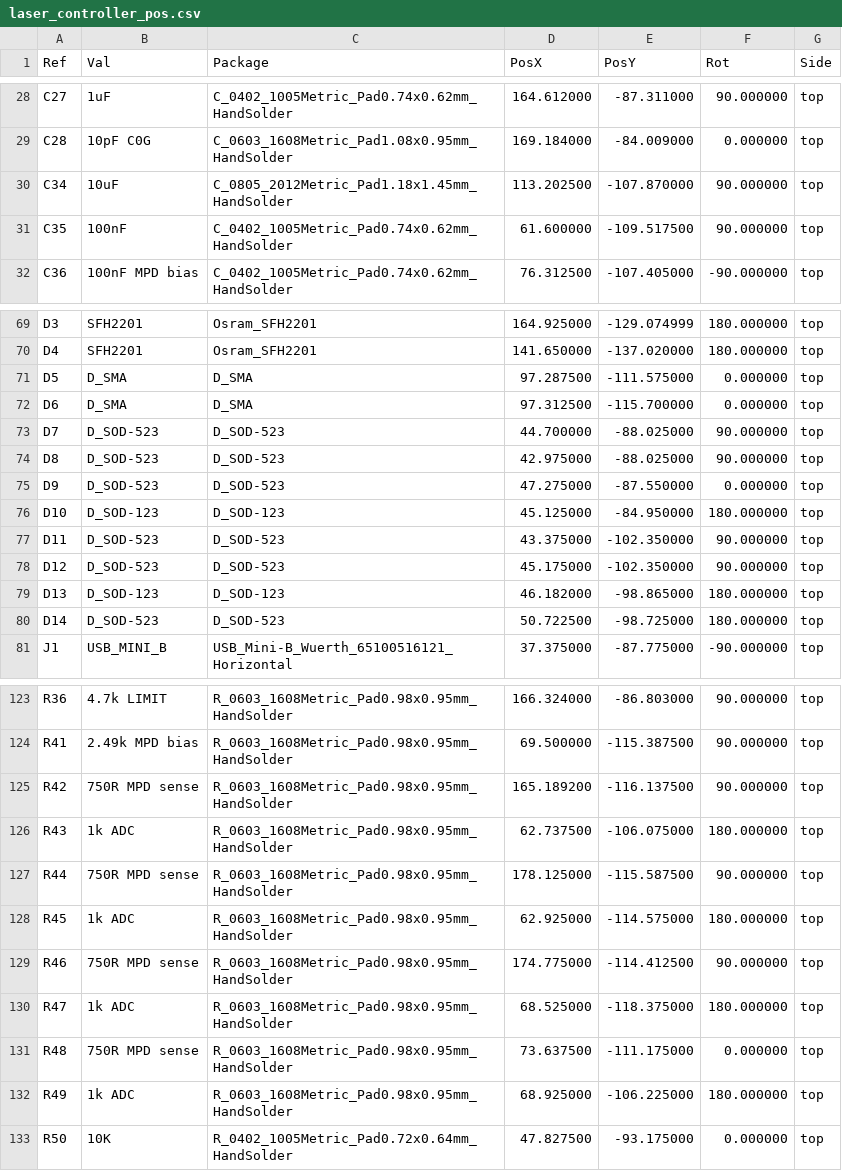
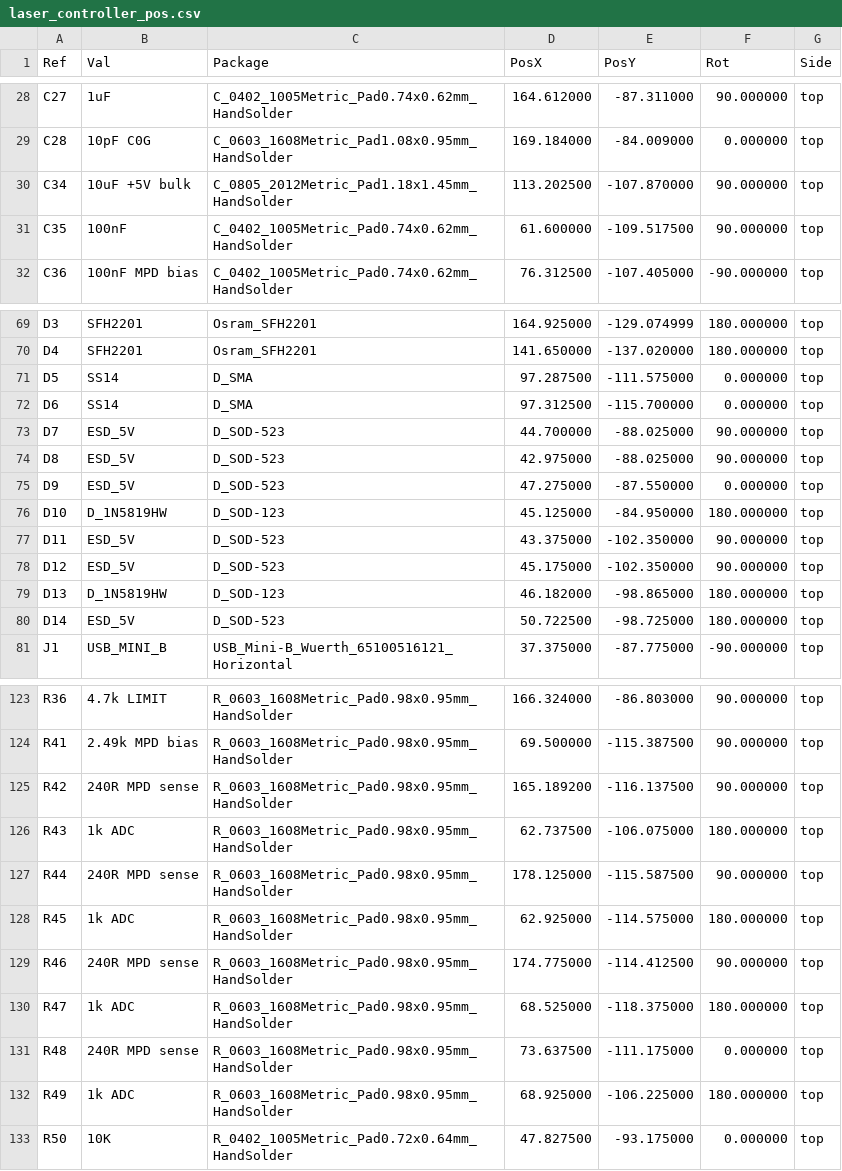
Before and after one commit to physiii/vivonics-bench, a CSV file: circuits/fab/laser_controller_pos.csv, drawn as a sheet; only a part is shown, gaps mark what is left out; the diff covers the shown part only.

```diff
--- a/circuits/fab/laser_controller_pos.csv
+++ b/circuits/fab/laser_controller_pos.csv
@@ -30 +30 @@ Ref,Val,Package,PosX,PosY,Rot,Side
-"C34","10uF","C_0805_2012Metric_Pad1.18x1.45mm_HandSolder",113.202500,-107.870000,90.000000,top
+C34,10uF +5V bulk,C_0805_2012Metric_Pad1.18x1.45mm_HandSolder,113.202500,-107.870000,90.000000,top
@@ -71,10 +71,10 @@ Ref,Val,Package,PosX,PosY,Rot,Side
-"D5","D_SMA","D_SMA",97.287500,-111.575000,0.000000,top
-"D6","D_SMA","D_SMA",97.312500,-115.700000,0.000000,top
-"D7","D_SOD-523","D_SOD-523",44.700000,-88.025000,90.000000,top
-"D8","D_SOD-523","D_SOD-523",42.975000,-88.025000,90.000000,top
-"D9","D_SOD-523","D_SOD-523",47.275000,-87.550000,0.000000,top
-"D10","D_SOD-123","D_SOD-123",45.125000,-84.950000,180.000000,top
-"D11","D_SOD-523","D_SOD-523",43.375000,-102.350000,90.000000,top
-"D12","D_SOD-523","D_SOD-523",45.175000,-102.350000,90.000000,top
-"D13","D_SOD-123","D_SOD-123",46.182000,-98.865000,180.000000,top
-"D14","D_SOD-523","D_SOD-523",50.722500,-98.725000,180.000000,top
+D5,SS14,D_SMA,97.287500,-111.575000,0.000000,top
+D6,SS14,D_SMA,97.312500,-115.700000,0.000000,top
+D7,ESD_5V,D_SOD-523,44.700000,-88.025000,90.000000,top
+D8,ESD_5V,D_SOD-523,42.975000,-88.025000,90.000000,top
+D9,ESD_5V,D_SOD-523,47.275000,-87.550000,0.000000,top
+D10,D_1N5819HW,D_SOD-123,45.125000,-84.950000,180.000000,top
+D11,ESD_5V,D_SOD-523,43.375000,-102.350000,90.000000,top
+D12,ESD_5V,D_SOD-523,45.175000,-102.350000,90.000000,top
+D13,D_1N5819HW,D_SOD-123,46.182000,-98.865000,180.000000,top
+D14,ESD_5V,D_SOD-523,50.722500,-98.725000,180.000000,top
@@ -125 +125 @@ Ref,Val,Package,PosX,PosY,Rot,Side
-"R42","750R MPD sense","R_0603_1608Metric_Pad0.98x0.95mm_HandSolder",165.189200,-116.137500,90.000000,top
+R42,240R MPD sense,R_0603_1608Metric_Pad0.98x0.95mm_HandSolder,165.189200,-116.137500,90.000000,top
@@ -127 +127 @@ Ref,Val,Package,PosX,PosY,Rot,Side
-"R44","750R MPD sense","R_0603_1608Metric_Pad0.98x0.95mm_HandSolder",178.125000,-115.587500,90.000000,top
+R44,240R MPD sense,R_0603_1608Metric_Pad0.98x0.95mm_HandSolder,178.125000,-115.587500,90.000000,top
@@ -129 +129 @@ Ref,Val,Package,PosX,PosY,Rot,Side
-"R46","750R MPD sense","R_0603_1608Metric_Pad0.98x0.95mm_HandSolder",174.775000,-114.412500,90.000000,top
+R46,240R MPD sense,R_0603_1608Metric_Pad0.98x0.95mm_HandSolder,174.775000,-114.412500,90.000000,top
@@ -131 +131 @@ Ref,Val,Package,PosX,PosY,Rot,Side
-"R48","750R MPD sense","R_0603_1608Metric_Pad0.98x0.95mm_HandSolder",73.637500,-111.175000,0.000000,top
+R48,240R MPD sense,R_0603_1608Metric_Pad0.98x0.95mm_HandSolder,73.637500,-111.175000,0.000000,top
```
Also changed, not shown: 21 edited cells elsewhere in this file, 50 other files.
